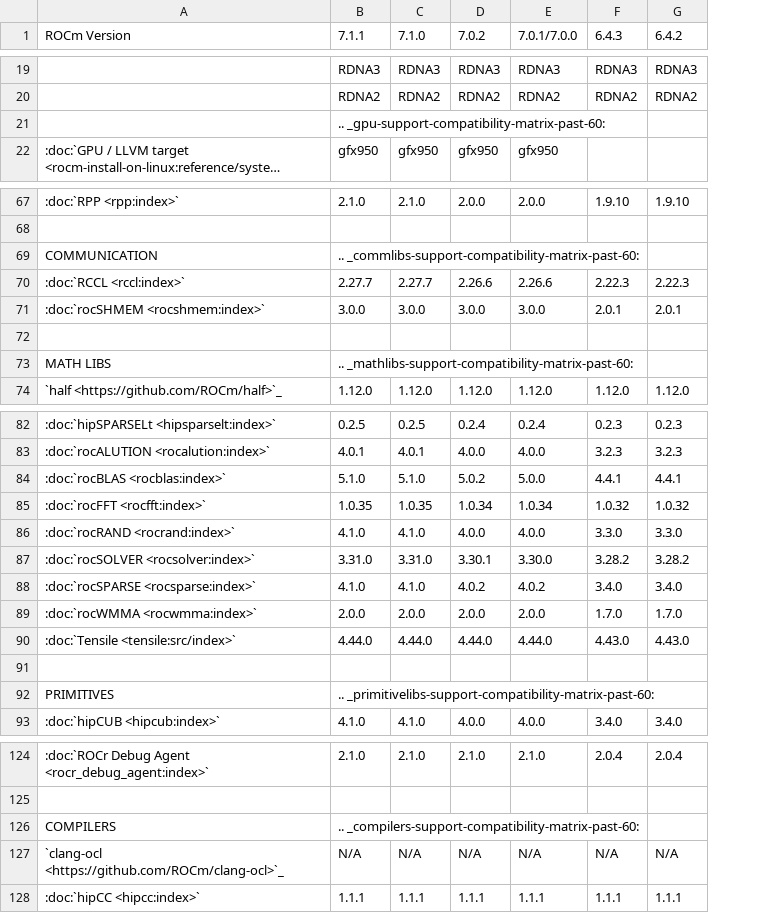
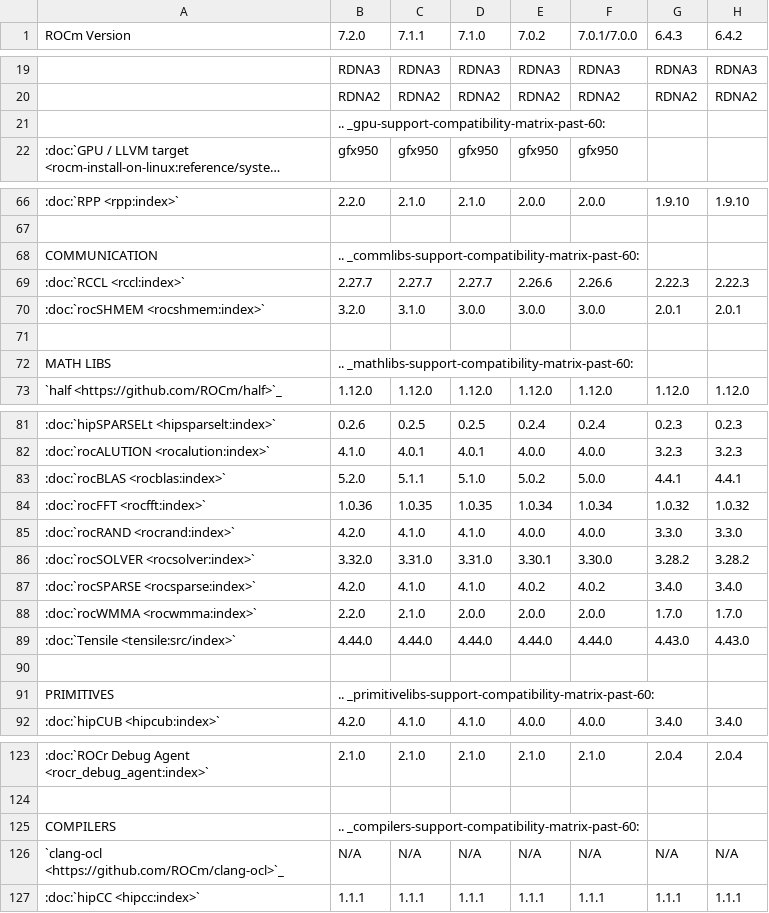
Before and after one commit to hanzoai/ROCm, a CSV file: docs/compatibility/compatibility-matrix-historical-6.0.csv, drawn as a sheet; only a part is shown, gaps mark what is left out; long unchanged cells end in …; addresses are those after the commit; the diff covers the shown part only; the diff names each change by its address in the sheet, - before the commit and + after, or states it on an @@ line.

```diff
--- a/docs/compatibility/compatibility-matrix-historical-6.0.csv
+++ b/docs/compatibility/compatibility-matrix-historical-6.0.csv
+column B (7.2.0), rows 19-22: RDNA3 | RDNA2 | .. _gpu-support-compatibility-matrix-past-60: | gfx950; rows 66-73: 2.2.0 |  | .. _commlibs-support-compatibility-matrix-past-60: | 2.27.7 | 3.2.0 |  | .. _mathlibs-support-compatibility-matrix-past-60: | 1.12.0; rows 81-92: 0.2.6 | 4.1.0 | 5.2.0 | 1.0.36 | 4.2.0 | 3.32.0 | 4.2.0 | 2.2.0 | 4.44.0 |  | .. _primitivelibs-support-compatibility-matrix-past-60: | 4.2.0; rows 123-127: 2.1.0 |  | .. _compilers-support-compatibility-matrix-past-60: | N/A | 1.1.1
-C21 (7.1.1): .. _gpu-support-compatibility-matrix-past-60:
+C21 (7.1.1): (empty)
-C68 (7.1.1): .. _commlibs-support-compatibility-matrix-past-60:
+C68 (7.1.1): (empty)
-C70 (7.1.1): 3.0.0
+C70 (7.1.1): 3.1.0
-C72 (7.1.1): .. _mathlibs-support-compatibility-matrix-past-60:
+C72 (7.1.1): (empty)
-C83 (7.1.1): 5.1.0
+C83 (7.1.1): 5.1.1
-C88 (7.1.1): 2.0.0
+C88 (7.1.1): 2.1.0
-C91 (7.1.1): .. _primitivelibs-support-compatibility-matrix-past-60:
+C91 (7.1.1): (empty)
-C125 (7.1.1): .. _compilers-support-compatibility-matrix-past-60:
+C125 (7.1.1): (empty)
```
Also changed, not shown: 1 removed row and 16 edited cells elsewhere in this file, 6 other files.
